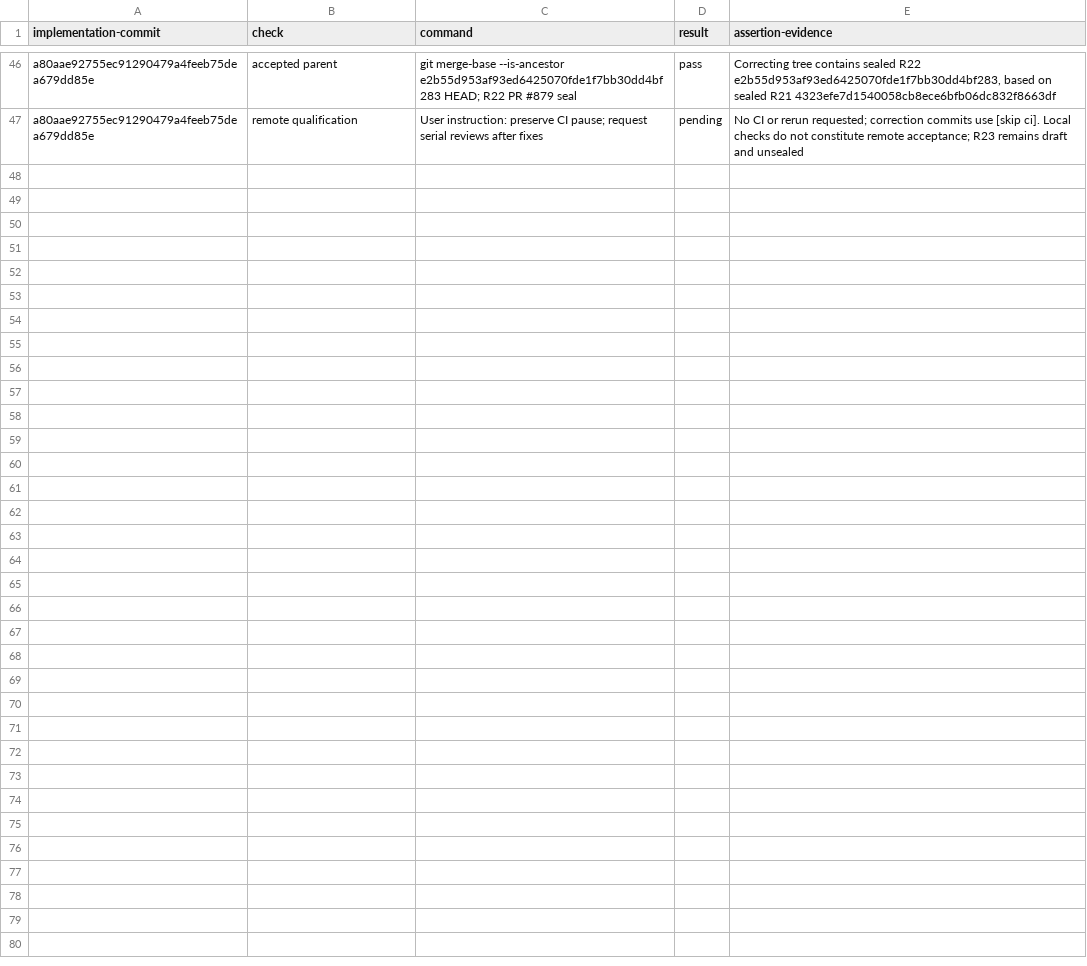
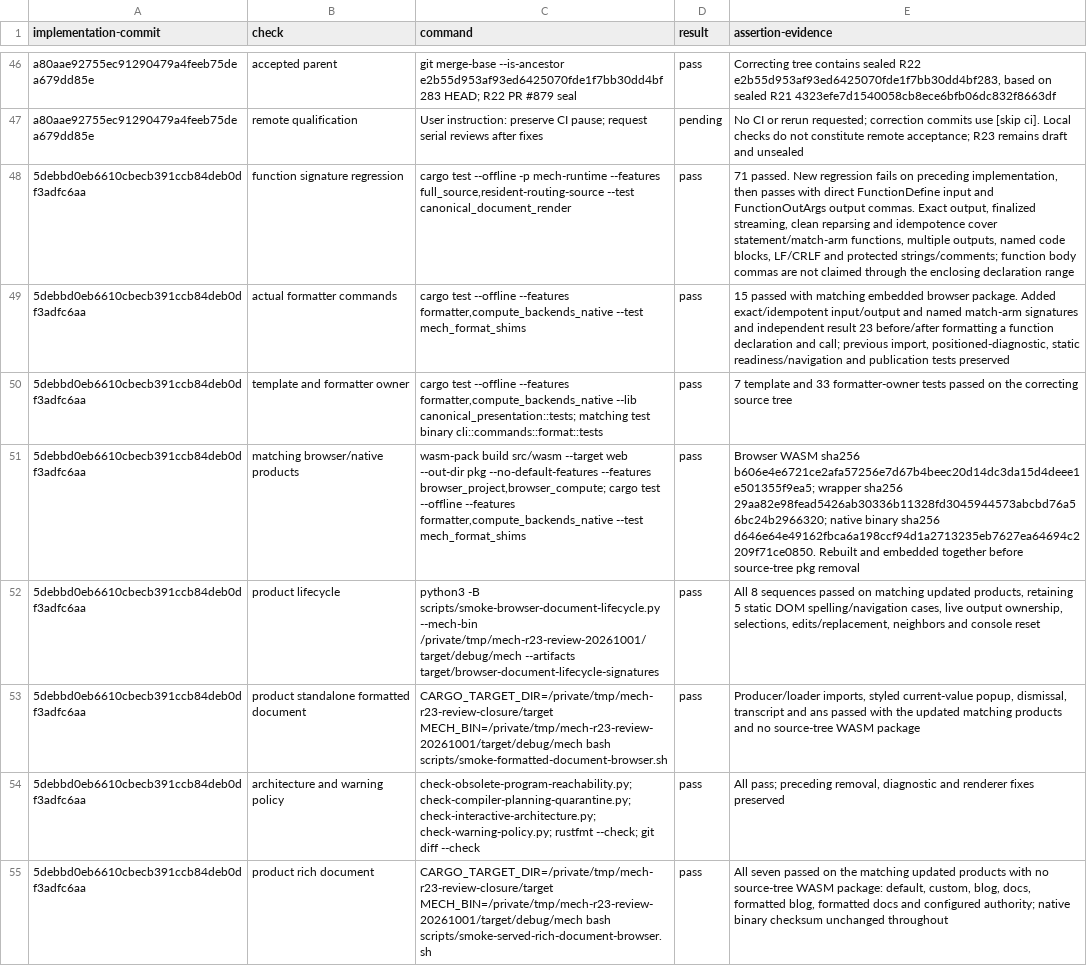
Before and after one commit to mech-lang/mech, a TSV file: docs/design/grammar-audit/r23-review-closure.tsv, drawn as a sheet; only a part is shown, gaps mark what is left out; the diff names each change by its address in the sheet, - before the commit and + after, or states it on an @@ line.

Commit message:
docs(r23): record function signature correction checks [skip ci]

```diff
--- a/docs/design/grammar-audit/r23-review-closure.tsv
+++ b/docs/design/grammar-audit/r23-review-closure.tsv
+row 48: 5debbd0eb6610cbecb391ccb84deb0df3adfc6aa | function signature regression | cargo test --offline -p mech-runtime --features full_source,resident-routing-source --test canonical_document_render | pass | 71 passed. New regression fails on preceding implementation, then passes with direct FunctionDefine input and FunctionOutArgs output commas. Exact output, finalized streaming, clean reparsing and idempotence cover statement/match-arm functions, multiple outputs, named code blocks, LF/CRLF and protected strings/comments; function body commas are not claimed through the enclosing declaration range
+row 49: 5debbd0eb6610cbecb391ccb84deb0df3adfc6aa | actual formatter commands | cargo test --offline --features formatter,compute_backends_native --test mech_format_shims | pass | 15 passed with matching embedded browser package. Added exact/idempotent input/output and named match-arm signatures and independent result 23 before/after formatting a function declaration and call; previous import, positioned-diagnostic, static readiness/navigation and publication tests preserved
+row 50: 5debbd0eb6610cbecb391ccb84deb0df3adfc6aa | template and formatter owner | cargo test --offline --features formatter,compute_backends_native --lib canonical_presentation::tests; matching test binary cli::commands::format::tests | pass | 7 template and 33 formatter-owner tests passed on the correcting source tree
+row 51: 5debbd0eb6610cbecb391ccb84deb0df3adfc6aa | matching browser/native products | wasm-pack build src/wasm --target web --out-dir pkg --no-default-features --features browser_project,browser_compute; cargo test --offline --features formatter,compute_backends_native --test mech_format_shims | pass | Browser WASM sha256 b606e4e6721ce2afa57256e7d67b4beec20d14dc3da15d4deee1e501355f9ea5; wrapper sha256 29aa82e98fead5426ab30336b11328fd3045944573abcbd76a56bc24b2966320; native binary sha256 d646e64e49162fbca6a198ccf94d1a2713235eb7627ea64694c2209f71ce0850. Rebuilt and embedded together before source-tree pkg removal
+row 52: 5debbd0eb6610cbecb391ccb84deb0df3adfc6aa | product lifecycle | python3 -B scripts/smoke-browser-document-lifecycle.py --mech-bin /private/tmp/mech-r23-review-20261001/target/debug/mech --artifacts target/browser-document-lifecycle-signatures | pass | All 8 sequences passed on matching updated products, retaining 5 static DOM spelling/navigation cases, live output ownership, selections, edits/replacement, neighbors and console reset
+row 53: 5debbd0eb6610cbecb391ccb84deb0df3adfc6aa | product standalone formatted document | CARGO_TARGET_DIR=/private/tmp/mech-r23-review-closure/target MECH_BIN=/private/tmp/mech-r23-review-20261001/target/debug/mech bash scripts/smoke-formatted-document-browser.sh | pass | Producer/loader imports, styled current-value popup, dismissal, transcript and ans passed with the updated matching products and no source-tree WASM package
+row 54: 5debbd0eb6610cbecb391ccb84deb0df3adfc6aa | architecture and warning policy | check-obsolete-program-reachability.py; check-compiler-planning-quarantine.py; check-interactive-architecture.py; check-warning-policy.py; rustfmt --check; git diff --check | pass | All pass; preceding removal, diagnostic and renderer fixes preserved
+row 55: 5debbd0eb6610cbecb391ccb84deb0df3adfc6aa | product rich document | CARGO_TARGET_DIR=/private/tmp/mech-r23-review-closure/target MECH_BIN=/private/tmp/mech-r23-review-20261001/target/debug/mech bash scripts/smoke-served-rich-document-browser.sh | pass | All seven passed on the matching updated products with no source-tree WASM package: default, custom, blog, docs, formatted blog, formatted docs and configured authority; native binary checksum unchanged throughout
```
